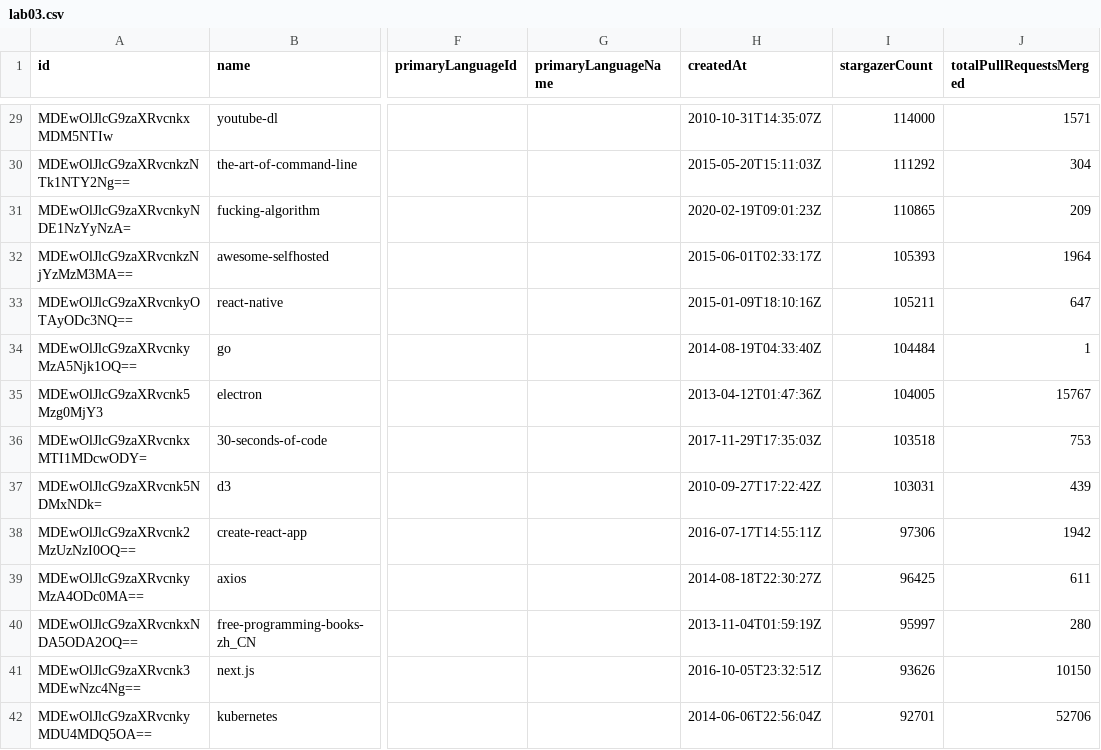
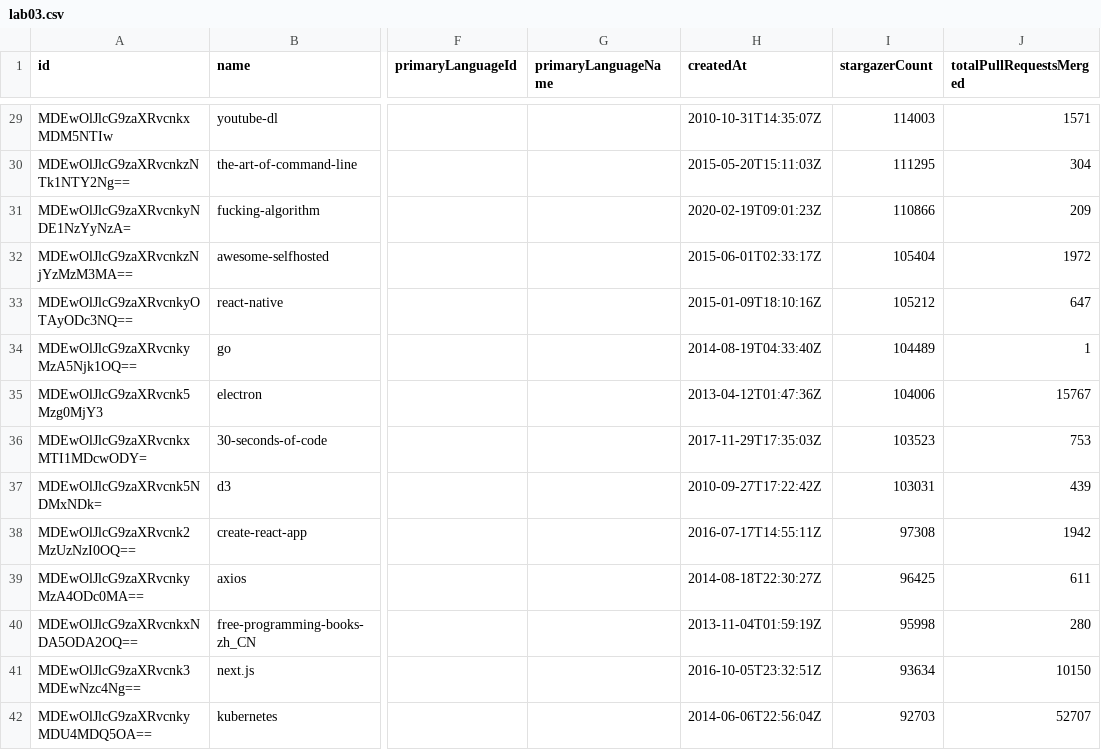
Before and after one commit to LucasMouraPereira/lab06-exerc03, a CSV file: src/out/lab03.csv, drawn as a sheet; only a part is shown, gaps mark what is left out; the diff covers the shown part only; the diff names each change by its address in the sheet, - before the commit and + after, or states it on an @@ line.

```diff
--- a/src/out/lab03.csv
+++ b/src/out/lab03.csv
-I29 (stargazerCount): 114000
+I29 (stargazerCount): 114003
-I30 (stargazerCount): 111292
+I30 (stargazerCount): 111295
-I31 (stargazerCount): 110865
+I31 (stargazerCount): 110866
-I32 (stargazerCount): 105393
+I32 (stargazerCount): 105404
-J32 (totalPullRequestsMerged): 1964
+J32 (totalPullRequestsMerged): 1972
-I33 (stargazerCount): 105211
+I33 (stargazerCount): 105212
-I34 (stargazerCount): 104484
+I34 (stargazerCount): 104489
-I35 (stargazerCount): 104005
+I35 (stargazerCount): 104006
-I36 (stargazerCount): 103518
+I36 (stargazerCount): 103523
-I38 (stargazerCount): 97306
+I38 (stargazerCount): 97308
-I40 (stargazerCount): 95997
+I40 (stargazerCount): 95998
-I41 (stargazerCount): 93626
+I41 (stargazerCount): 93634
-I42 (stargazerCount): 92701
+I42 (stargazerCount): 92703
-J42 (totalPullRequestsMerged): 52706
+J42 (totalPullRequestsMerged): 52707
```
Also changed, not shown: 74 edited cells elsewhere in this file, 5 other files.
